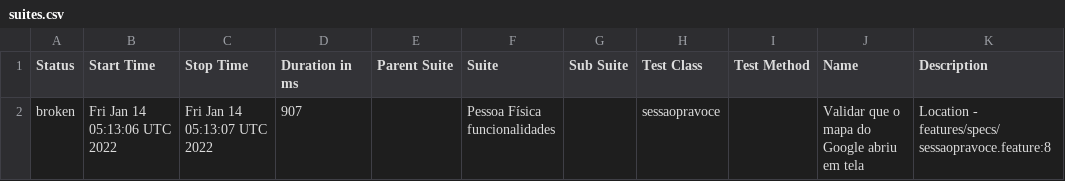
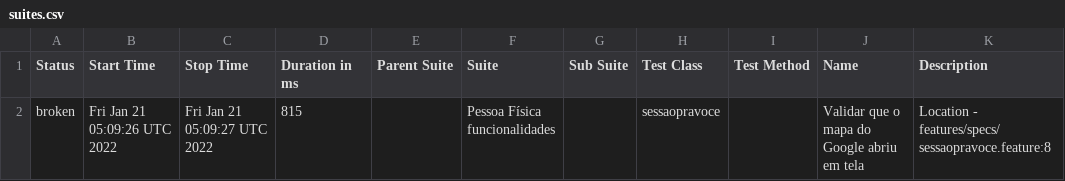
Before and after one commit to reinaldorossetti/ruby_cucumber_capybara_playwright, a CSV file: webkit/data/suites.csv, drawn as a sheet.

```diff
--- a/webkit/data/suites.csv
+++ b/webkit/data/suites.csv
@@ -1,2 +1,2 @@
 "Status","Start Time","Stop Time","Duration in ms","Parent Suite","Suite","Sub Suite","Test Class","Test Method","Name","Description"
-"broken","Fri Jan 14 05:13:06 UTC 2022","Fri Jan 14 05:13:07 UTC 2022","907","","Pessoa Física funcionalidades","","sessaopravoce","","Validar que o mapa do Google abriu em tela","Location - features/specs/sessaopravoce.feature:8"
+"broken","Fri Jan 21 05:09:26 UTC 2022","Fri Jan 21 05:09:27 UTC 2022","815","","Pessoa Física funcionalidades","","sessaopravoce","","Validar que o mapa do Google abriu em tela","Location - features/specs/sessaopravoce.feature:8"
```
Also changed, not shown: 15 other files.
